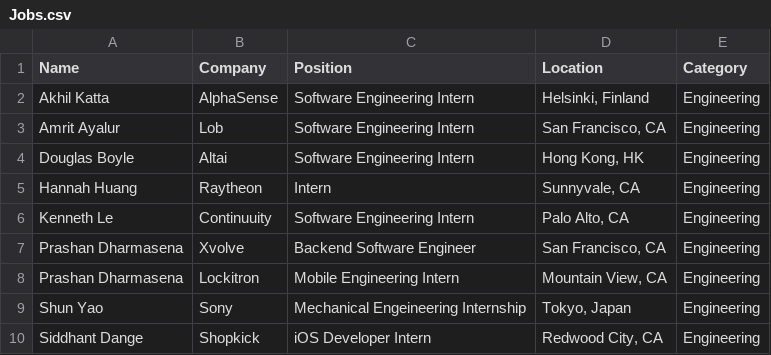
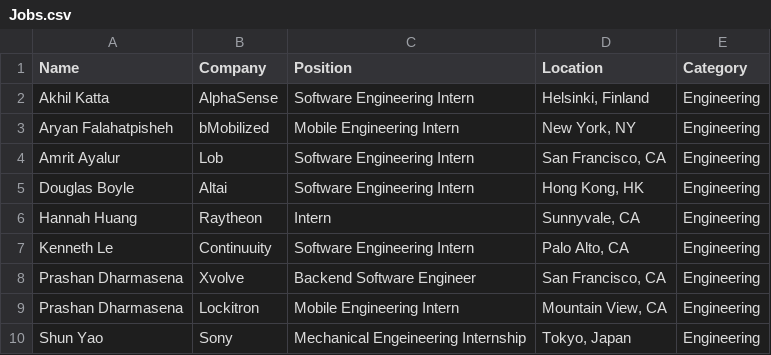
Before and after one commit to falahat/sep-website, a CSV file: db/Raw/Jobs.csv, drawn as a sheet; only a part is shown; the shorter side is filled out with more unchanged rows; the diff names each change by its address in the sheet, - before the commit and + after, or states it on an @@ line.

```diff
--- a/db/Raw/Jobs.csv
+++ b/db/Raw/Jobs.csv
+row 3: Aryan Falahatpisheh | bMobilized | Mobile Engineering Intern | New York, NY | Engineering
```
Also changed, not shown: 2 other files.
